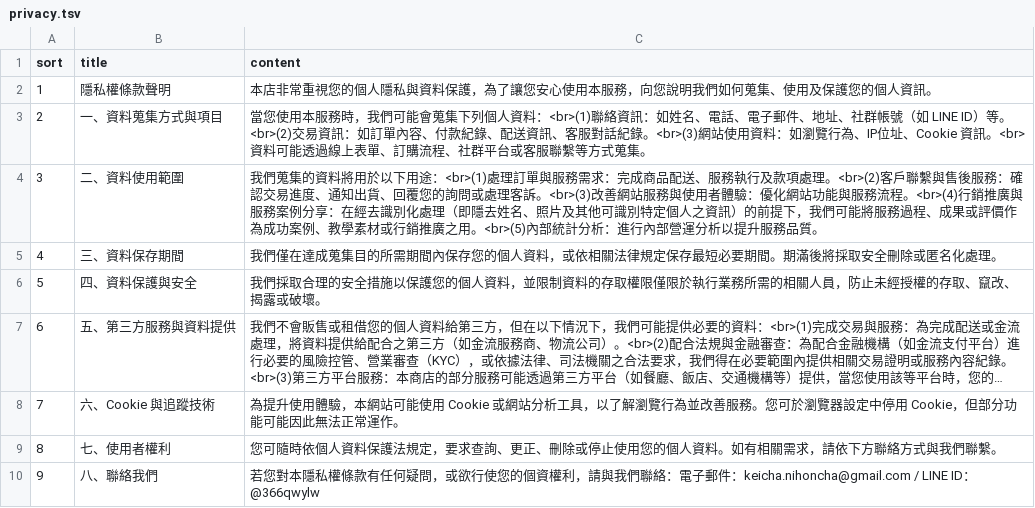
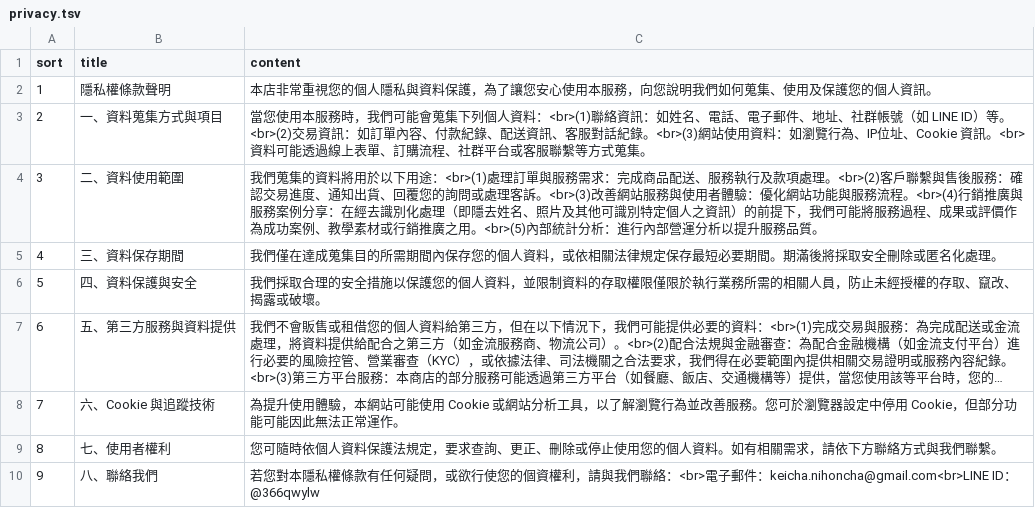
Before and after one commit to keicha2025/keicha, a TSV file: assets/data/privacy.tsv, drawn as a sheet; long unchanged cells end in ….

Commit message:
Update privacy.tsv

```diff
--- a/assets/data/privacy.tsv
+++ b/assets/data/privacy.tsv
@@ -9,2 +9,2 @@ sort	title	content
 8	七、使用者權利	您可隨時依個人資料保護法規定，要求查詢、更正、刪除或停止使用您的個人資料。如有相關需求，請依下方聯絡方式與我們聯繫。
-9	八、聯絡我們	若您對本隱私權條款有任何疑問，或欲行使您的個資權利，請與我們聯絡：電子郵件：keicha.nihoncha@gmail.com / LINE ID：@366qwylw
+9	八、聯絡我們	若您對本隱私權條款有任何疑問，或欲行使您的個資權利，請與我們聯絡：<br>電子郵件：keicha.nihoncha@gmail.com<br>LINE ID：@366qwylw
```
